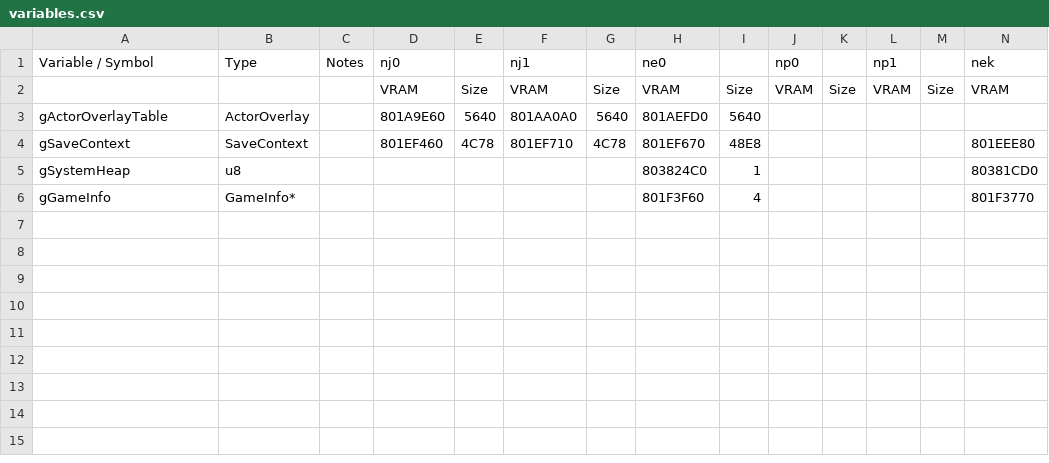
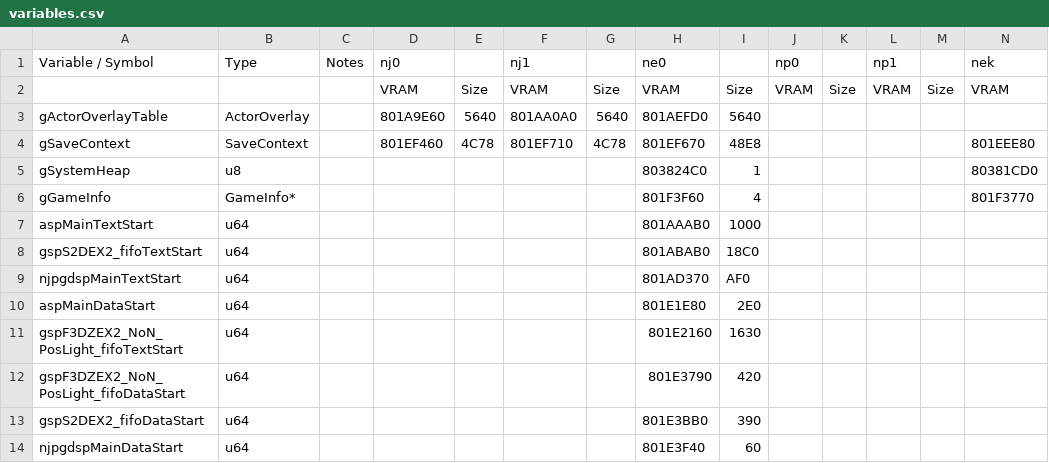
Before and after one commit to Decompollaborate/zelda64_compare, a CSV file: mm/tables/variables.csv, drawn as a sheet; only a part is shown; rows hold the shown columns only; the diff names each change by its address in the sheet, - before the commit and + after, or states it on an @@ line.

```diff
--- a/mm/tables/variables.csv
+++ b/mm/tables/variables.csv
+row 7: aspMainTextStart | u64 |  |  |  |  |  | 801AAAB0 | 1000
+row 8: gspS2DEX2_fifoTextStart | u64 |  |  |  |  |  | 801ABAB0 | 18C0
+row 9: njpgdspMainTextStart | u64 |  |  |  |  |  | 801AD370 | AF0
+row 10: aspMainDataStart | u64 |  |  |  |  |  | 801E1E80 | 2E0
+row 11: gspF3DZEX2_NoN_PosLight_fifoTextStart | u64 |  |  |  |  |  | 801E2160 | 1630
+row 12: gspF3DZEX2_NoN_PosLight_fifoDataStart | u64 |  |  |  |  |  | 801E3790 | 420
+row 13: gspS2DEX2_fifoDataStart | u64 |  |  |  |  |  | 801E3BB0 | 390
+row 14: njpgdspMainDataStart | u64 |  |  |  |  |  | 801E3F40 | 60
```
Also changed, not shown: mm/ne0/tables/files_code.csv, mm/nek/tables/files_code.csv, 11 other files.
